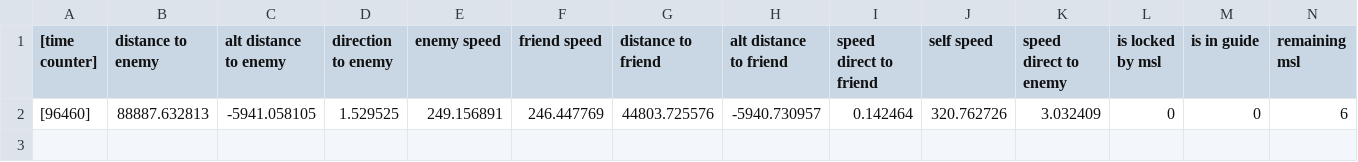
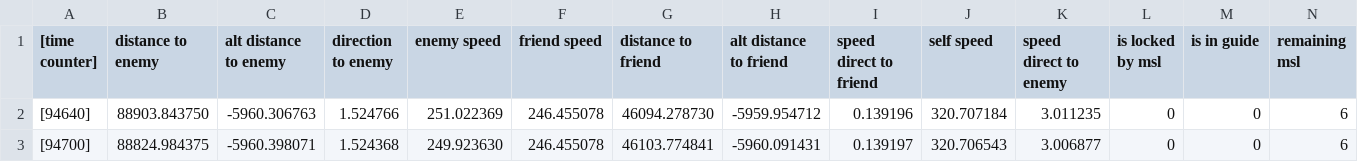
Before and after one commit to TeamCDYL/LZB_CDYL, a CSV file: ACAIStrategyDemo/dist/state1.csv, drawn as a sheet; only a part is shown; removed rows and columns are numbered as before the commit, all else as after; rows hold the shown columns only; the diff names each change by its address in the sheet, - before the commit and + after, or states it on an @@ line.

```diff
--- a/ACAIStrategyDemo/dist/state1.csv
+++ b/ACAIStrategyDemo/dist/state1.csv
-row 2: [96460] | 88887.632813 | -5941.058105 | 1.529525 | 249.156891 | 246.447769 | 44803.725576 | -5940.730957 | 0.142464 | 320.762726 | 3.032409 | 0 | 0 | 6
+row 2: [94640] | 88903.843750 | -5960.306763 | 1.524766 | 251.022369 | 246.455078 | 46094.278730 | -5959.954712 | 0.139196 | 320.707184 | 3.011235 | 0 | 0 | 6
+row 3: [94700] | 88824.984375 | -5960.398071 | 1.524368 | 249.923630 | 246.455078 | 46103.774841 | -5960.091431 | 0.139197 | 320.706543 | 3.006877 | 0 | 0 | 6
```
Also changed, not shown: 39 other files.
